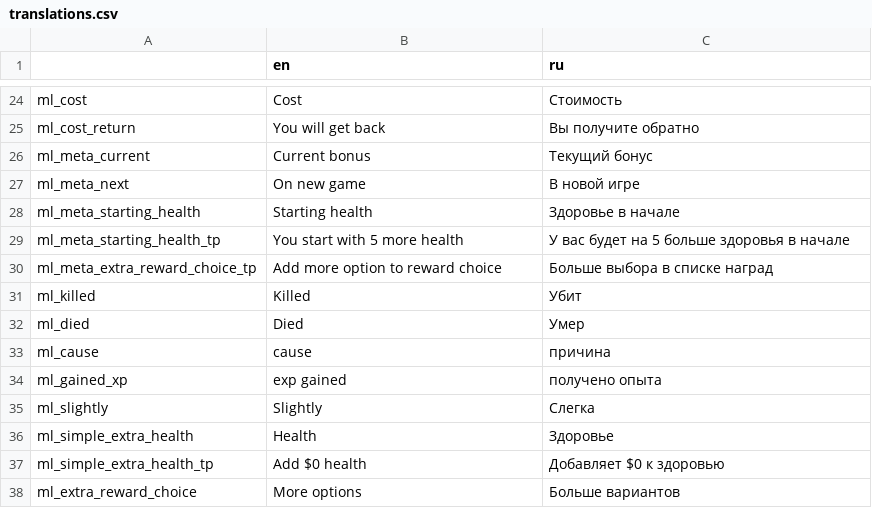
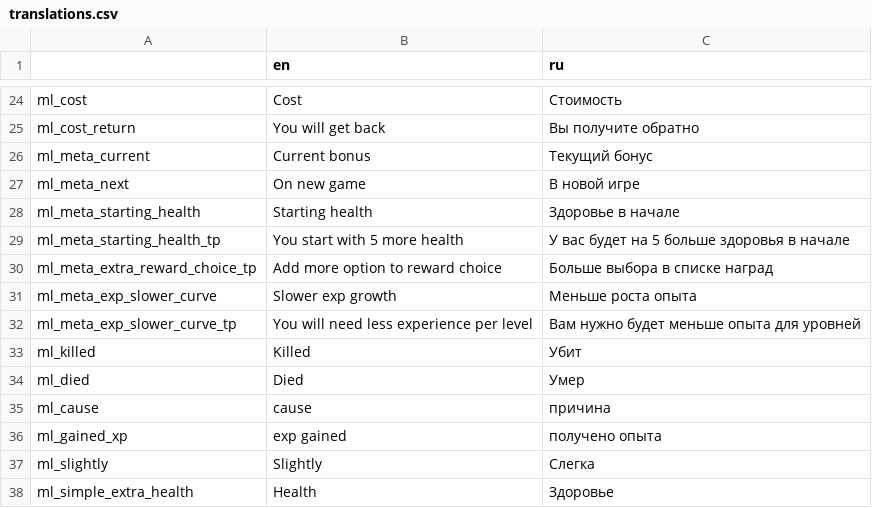
Before and after one commit to lamia-zamia/meta_leveling, a CSV file: files/translation/translations.csv, drawn as a sheet; only a part is shown, gaps mark what is left out; the shorter side is filled out with more unchanged rows; the diff names each change by its address in the sheet, - before the commit and + after, or states it on an @@ line.

```diff
--- a/files/translation/translations.csv
+++ b/files/translation/translations.csv
+row 31: ml_meta_exp_slower_curve | Slower exp growth | Меньше роста опыта
+row 32: ml_meta_exp_slower_curve_tp | You will need less experience per level | Вам нужно будет меньше опыта для уровней
```
Also changed, not shown: 5 other files.
